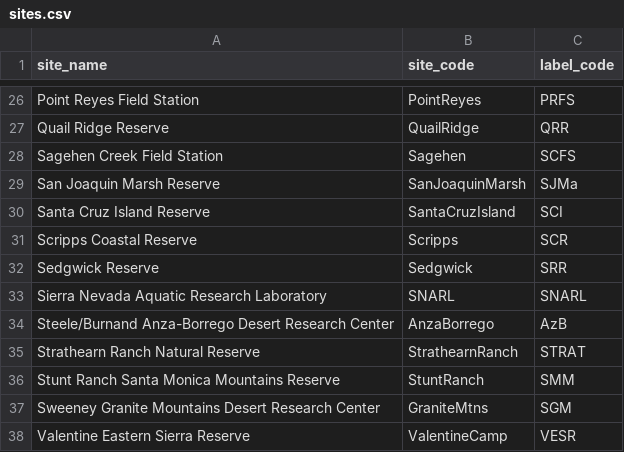
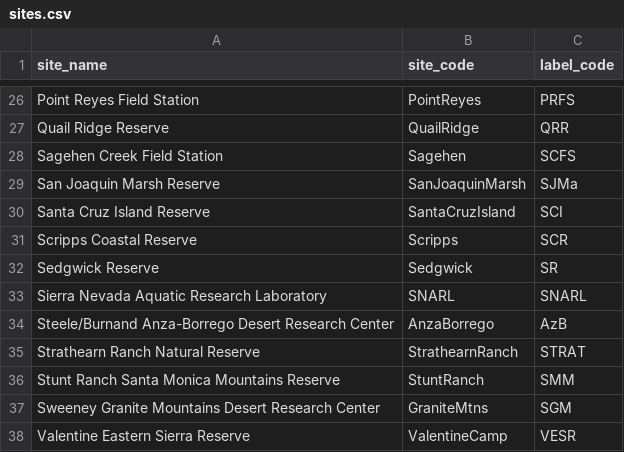
Before and after one commit to john-imperato/cassn-field-data-manager, a CSV file: data/sites.csv, drawn as a sheet; only a part is shown, gaps mark what is left out.

Commit message:
updates Sedgwick Reserve site label code.

```diff
--- a/data/sites.csv
+++ b/data/sites.csv
@@ -31,3 +31,3 @@ Santa Cruz Island Reserve,SantaCruzIsland,SCI
 Scripps Coastal Reserve,Scripps,SCR
-Sedgwick Reserve,Sedgwick,SRR
+Sedgwick Reserve,Sedgwick,SR
 Sierra Nevada Aquatic Research Laboratory,SNARL,SNARL
```
